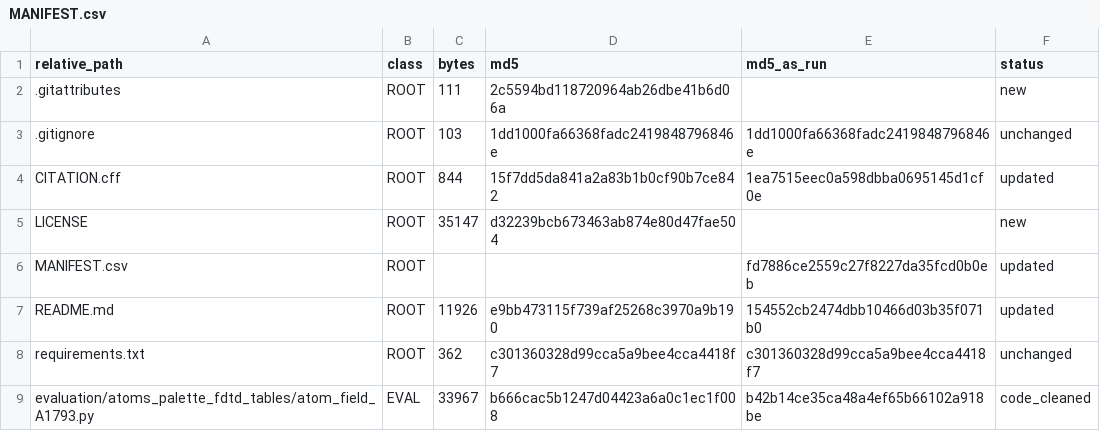
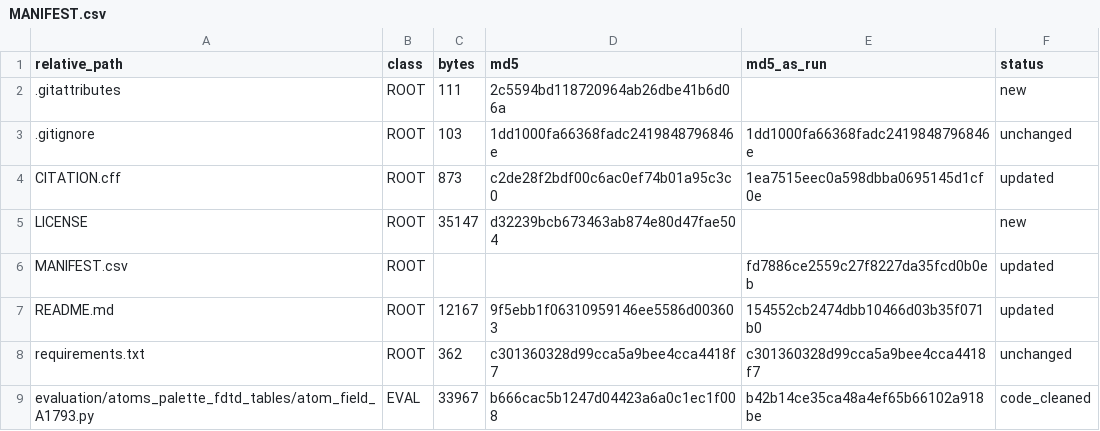
Before and after one commit to Hangyeol-Hangyul/slab-dli-dqpsk, a CSV file: MANIFEST.csv, drawn as a sheet; only a part is shown.

```diff
--- a/MANIFEST.csv
+++ b/MANIFEST.csv
@@ -3,6 +3,6 @@ relative_path,class,bytes,md5,md5_as_run,status
 .gitignore,ROOT,103,1dd1000fa66368fadc2419848796846e,1dd1000fa66368fadc2419848796846e,unchanged
-CITATION.cff,ROOT,844,15f7dd5da841a2a83b1b0cf90b7ce842,1ea7515eec0a598dbba0695145d1cf0e,updated
+CITATION.cff,ROOT,873,c2de28f2bdf00c6ac0ef74b01a95c3c0,1ea7515eec0a598dbba0695145d1cf0e,updated
 LICENSE,ROOT,35147,d32239bcb673463ab874e80d47fae504,,new
 MANIFEST.csv,ROOT,,,fd7886ce2559c27f8227da35fcd0b0eb,updated
-README.md,ROOT,11926,e9bb473115f739af25268c3970a9b190,154552cb2474dbb10466d03b35f071b0,updated
+README.md,ROOT,12167,9f5ebb1f06310959146ee5586d003603,154552cb2474dbb10466d03b35f071b0,updated
 requirements.txt,ROOT,362,c301360328d99cca5a9bee4cca4418f7,c301360328d99cca5a9bee4cca4418f7,unchanged
```
Also changed, not shown: 2 other files.
